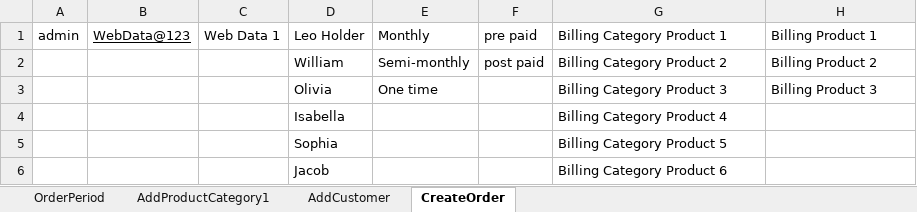
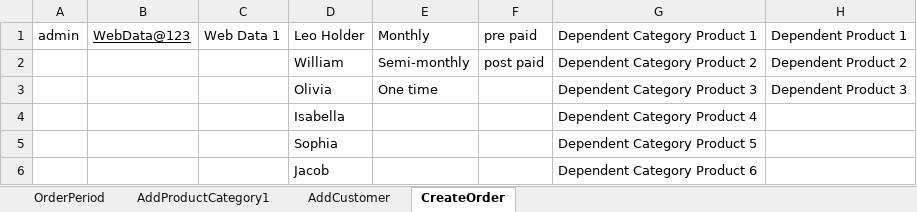
Before and after one commit to indianashu/WDAutomation, an Excel workbook: ProductDependency_TestData.xlsx, sheet CreateOrder, drawn as a sheet; values as stored, in another font and other column widths than the file's, no borders; the diff names each change by its address in the sheet, - before the commit and + after, or states it on an @@ line.

```diff
--- a/ProductDependency_TestData.xlsx (sheet CreateOrder)
+++ b/ProductDependency_TestData.xlsx (sheet CreateOrder)
-G1: Billing Category Product 1
+G1: Dependent Category Product 1
-H1: Billing Product 1
+H1: Dependent Product 1
-G2: Billing Category Product 2
+G2: Dependent Category Product 2
-H2: Billing Product 2
+H2: Dependent Product 2
-G3: Billing Category Product 3
+G3: Dependent Category Product 3
-H3: Billing Product 3
+H3: Dependent Product 3
-G4: Billing Category Product 4
+G4: Dependent Category Product 4
-G5: Billing Category Product 5
+G5: Dependent Category Product 5
-G6: Billing Category Product 6
+G6: Dependent Category Product 6
```
Also changed, not shown: sheet AddProductCategory1, 1 other file.
